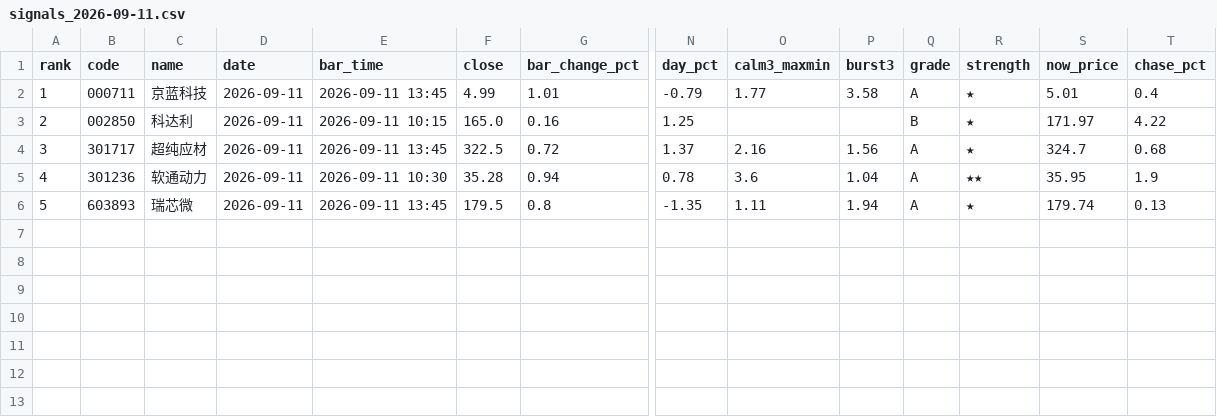
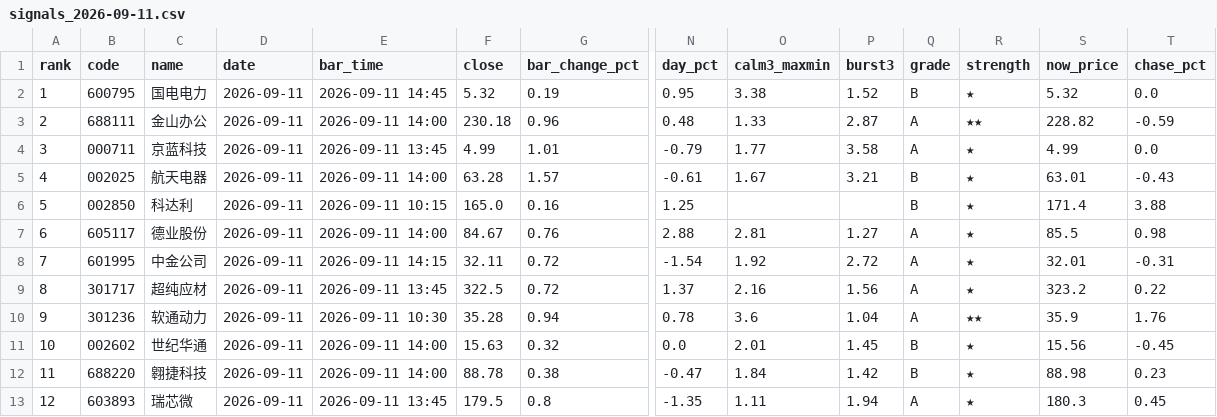
Before and after one commit to leonmai/pushme, a CSV file: results_live/signals_2026-09-11.csv, drawn as a sheet; only a part is shown, gaps mark what is left out; addresses are those after the commit; rows hold the shown columns only; the diff names each change by its address in the sheet, - before the commit and + after, or states it on an @@ line.

```diff
--- a/results_live/signals_2026-09-11.csv
+++ b/results_live/signals_2026-09-11.csv
+row 2: 1 | 600795 | 国电电力 | 2026-09-11 | 2026-09-11 14:45 | 5.32 | 0.19 | 0.95 | 3.38 | 1.52 | B | ★ | 5.32 | 0.0
+row 3: 2 | 688111 | 金山办公 | 2026-09-11 | 2026-09-11 14:00 | 230.18 | 0.96 | 0.48 | 1.33 | 2.87 | A | ★★ | 228.82 | -0.59
@@ column A (rank) renumbered from row 4 down @@
-S4 (now_price): 5.01
+S4 (now_price): 4.99
-T4 (chase_pct): 0.4
+T4 (chase_pct): 0.0
+row 5: 4 | 002025 | 航天电器 | 2026-09-11 | 2026-09-11 14:00 | 63.28 | 1.57 | -0.61 | 1.67 | 3.21 | B | ★ | 63.01 | -0.43
-S6 (now_price): 171.97
+S6 (now_price): 171.4
-T6 (chase_pct): 4.22
+T6 (chase_pct): 3.88
+row 7: 6 | 605117 | 德业股份 | 2026-09-11 | 2026-09-11 14:00 | 84.67 | 0.76 | 2.88 | 2.81 | 1.27 | A | ★ | 85.5 | 0.98
+row 8: 7 | 601995 | 中金公司 | 2026-09-11 | 2026-09-11 14:15 | 32.11 | 0.72 | -1.54 | 1.92 | 2.72 | A | ★ | 32.01 | -0.31
-S9 (now_price): 324.7
+S9 (now_price): 323.2
-T9 (chase_pct): 0.68
+T9 (chase_pct): 0.22
-S10 (now_price): 35.95
+S10 (now_price): 35.9
-T10 (chase_pct): 1.9
+T10 (chase_pct): 1.76
+row 11: 10 | 002602 | 世纪华通 | 2026-09-11 | 2026-09-11 14:00 | 15.63 | 0.32 | 0.0 | 2.01 | 1.45 | B | ★ | 15.56 | -0.45
+row 12: 11 | 688220 | 翱捷科技 | 2026-09-11 | 2026-09-11 14:00 | 88.78 | 0.38 | -0.47 | 1.84 | 1.42 | B | ★ | 88.98 | 0.23
-S13 (now_price): 179.74
+S13 (now_price): 180.3
-T13 (chase_pct): 0.13
+T13 (chase_pct): 0.45
```
Also changed, not shown: results_live/top5_2026-09-11.csv, 2 other files.
